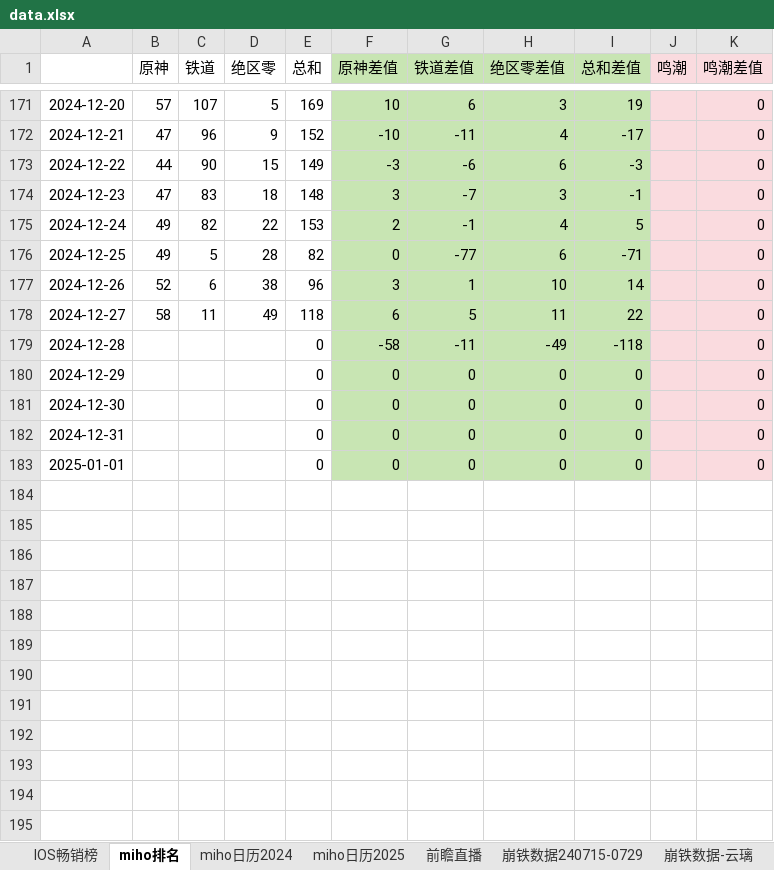
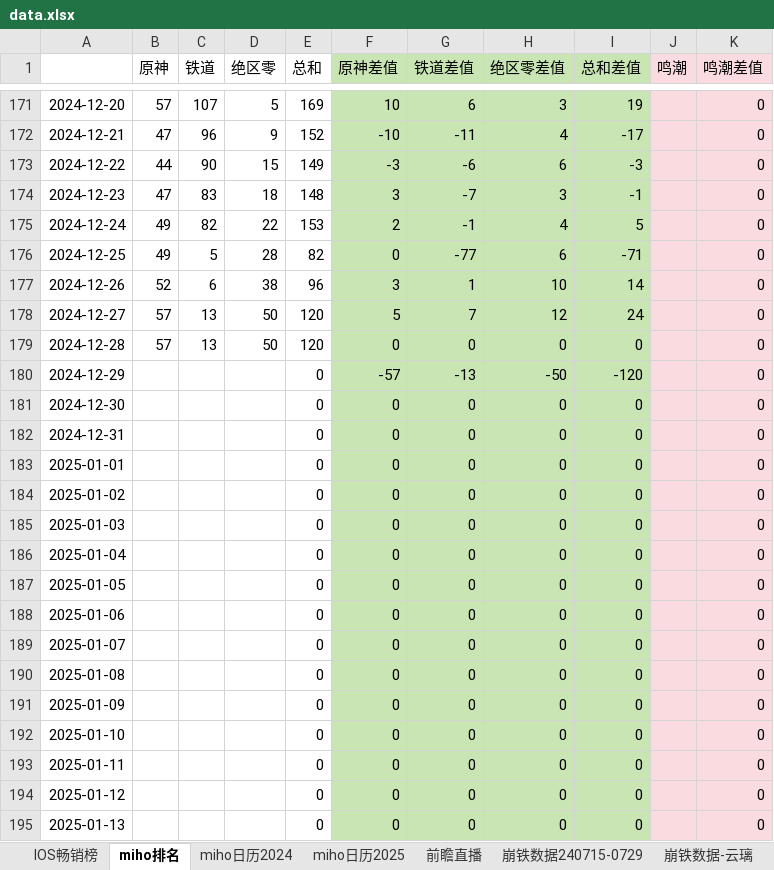
Before and after one commit to zq56745674/HSR_DATA_SERVER, an Excel workbook: doc/data.xlsx, sheet miho排名, drawn as a sheet; only a part is shown, gaps mark what is left out; values as stored, in another font and other column widths than the file's, no borders; charts and pictures not drawn; the diff covers the shown part only; the diff names each change by its address in the sheet, - before the commit and + after, or states it on an @@ line.

Commit message:
doc

```diff
--- a/doc/data.xlsx (sheet miho排名)
+++ b/doc/data.xlsx (sheet miho排名)
-B178 (原神): 58
+B178 (原神): 57
-C178 (铁道): 11
+C178 (铁道): 13
-D178 (绝区零): 49
+D178 (绝区零): 50
-E178 (总和): 118
+E178 (总和): 120
-F178 (原神差值): 6
+F178 (原神差值): 5
-G178 (铁道差值): 5
+G178 (铁道差值): 7
-H178 (绝区零差值): 11
+H178 (绝区零差值): 12
-I178 (总和差值): 22
+I178 (总和差值): 24
-B179 (原神): (empty)
+B179 (原神): 57
-C179 (铁道): (empty)
+C179 (铁道): 13
-D179 (绝区零): (empty)
+D179 (绝区零): 50
-E179 (总和): 0
+E179 (总和): 120
-F179 (原神差值): -58
+F179 (原神差值): 0
-G179 (铁道差值): -11
+G179 (铁道差值): 0
-H179 (绝区零差值): -49
+H179 (绝区零差值): 0
-I179 (总和差值): -118
+I179 (总和差值): 0
-F180 (原神差值): 0
+F180 (原神差值): -57
-G180 (铁道差值): 0
+G180 (铁道差值): -13
-H180 (绝区零差值): 0
+H180 (绝区零差值): -50
-I180 (总和差值): 0
+I180 (总和差值): -120
+row 184: 2025-01-02 |  |  |  | 0 | 0 | 0 | 0 | 0 |  | 0
+row 185: 2025-01-03 |  |  |  | 0 | 0 | 0 | 0 | 0 |  | 0
+row 186: 2025-01-04 |  |  |  | 0 | 0 | 0 | 0 | 0 |  | 0
+row 187: 2025-01-05 |  |  |  | 0 | 0 | 0 | 0 | 0 |  | 0
+row 188: 2025-01-06 |  |  |  | 0 | 0 | 0 | 0 | 0 |  | 0
+row 189: 2025-01-07 |  |  |  | 0 | 0 | 0 | 0 | 0 |  | 0
+row 190: 2025-01-08 |  |  |  | 0 | 0 | 0 | 0 | 0 |  | 0
+row 191: 2025-01-09 |  |  |  | 0 | 0 | 0 | 0 | 0 |  | 0
+row 192: 2025-01-10 |  |  |  | 0 | 0 | 0 | 0 | 0 |  | 0
+row 193: 2025-01-11 |  |  |  | 0 | 0 | 0 | 0 | 0 |  | 0
+row 194: 2025-01-12 |  |  |  | 0 | 0 | 0 | 0 | 0 |  | 0
+row 195: 2025-01-13 |  |  |  | 0 | 0 | 0 | 0 | 0 |  | 0
```
Also changed, not shown: 8 added rows elsewhere in this sheet, charts or pictures.
